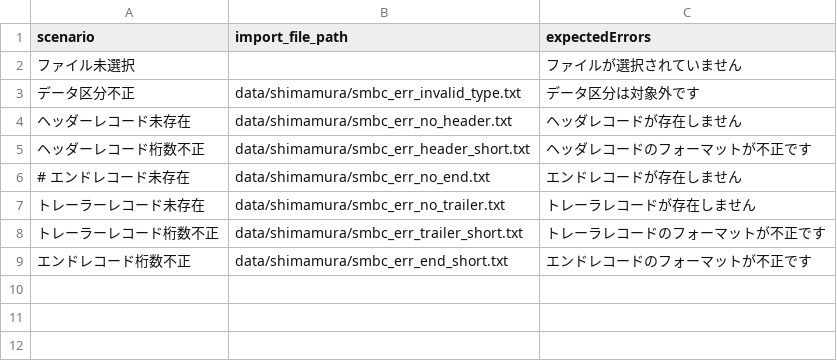
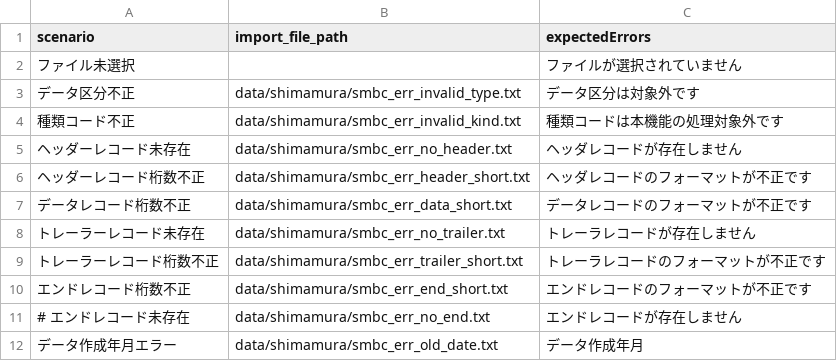
Before and after one commit to kageyama-aoi/e2e, a CSV file: data/shimamura/smbc_state_import_validation_errors.csv, drawn as a sheet.

```diff
--- a/data/shimamura/smbc_state_import_validation_errors.csv
+++ b/data/shimamura/smbc_state_import_validation_errors.csv
@@ -3,5 +3,6 @@ scenario,import_file_path,expectedErrors
 データ区分不正,data/shimamura/smbc_err_invalid_type.txt,データ区分は対象外です
+種類コード不正,data/shimamura/smbc_err_invalid_kind.txt,種類コードは本機能の処理対象外です
 ヘッダーレコード未存在,data/shimamura/smbc_err_no_header.txt,ヘッダレコードが存在しません
 ヘッダーレコード桁数不正,data/shimamura/smbc_err_header_short.txt,ヘッダレコードのフォーマットが不正です
-# エンドレコード未存在,data/shimamura/smbc_err_no_end.txt,エンドレコードが存在しません
+データレコード桁数不正,data/shimamura/smbc_err_data_short.txt,データレコードのフォーマットが不正です
 トレーラーレコード未存在,data/shimamura/smbc_err_no_trailer.txt,トレーラレコードが存在しません
@@ -9 +10,3 @@ scenario,import_file_path,expectedErrors
 エンドレコード桁数不正,data/shimamura/smbc_err_end_short.txt,エンドレコードのフォーマットが不正です
+# エンドレコード未存在,data/shimamura/smbc_err_no_end.txt,エンドレコードが存在しません
+データ作成年月エラー,data/shimamura/smbc_err_old_date.txt,データ作成年月
```
Also changed, not shown: 3 other files.
